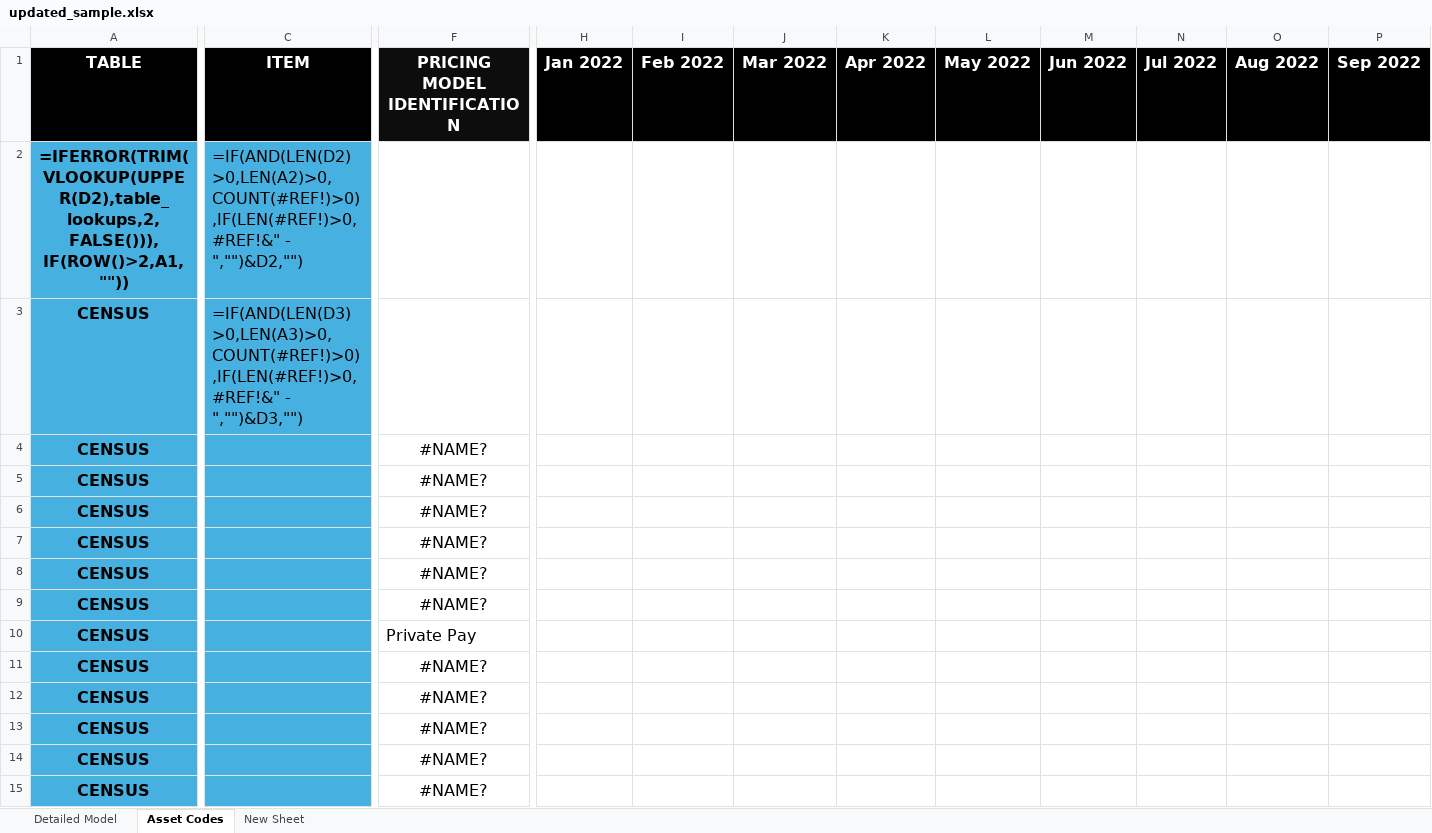
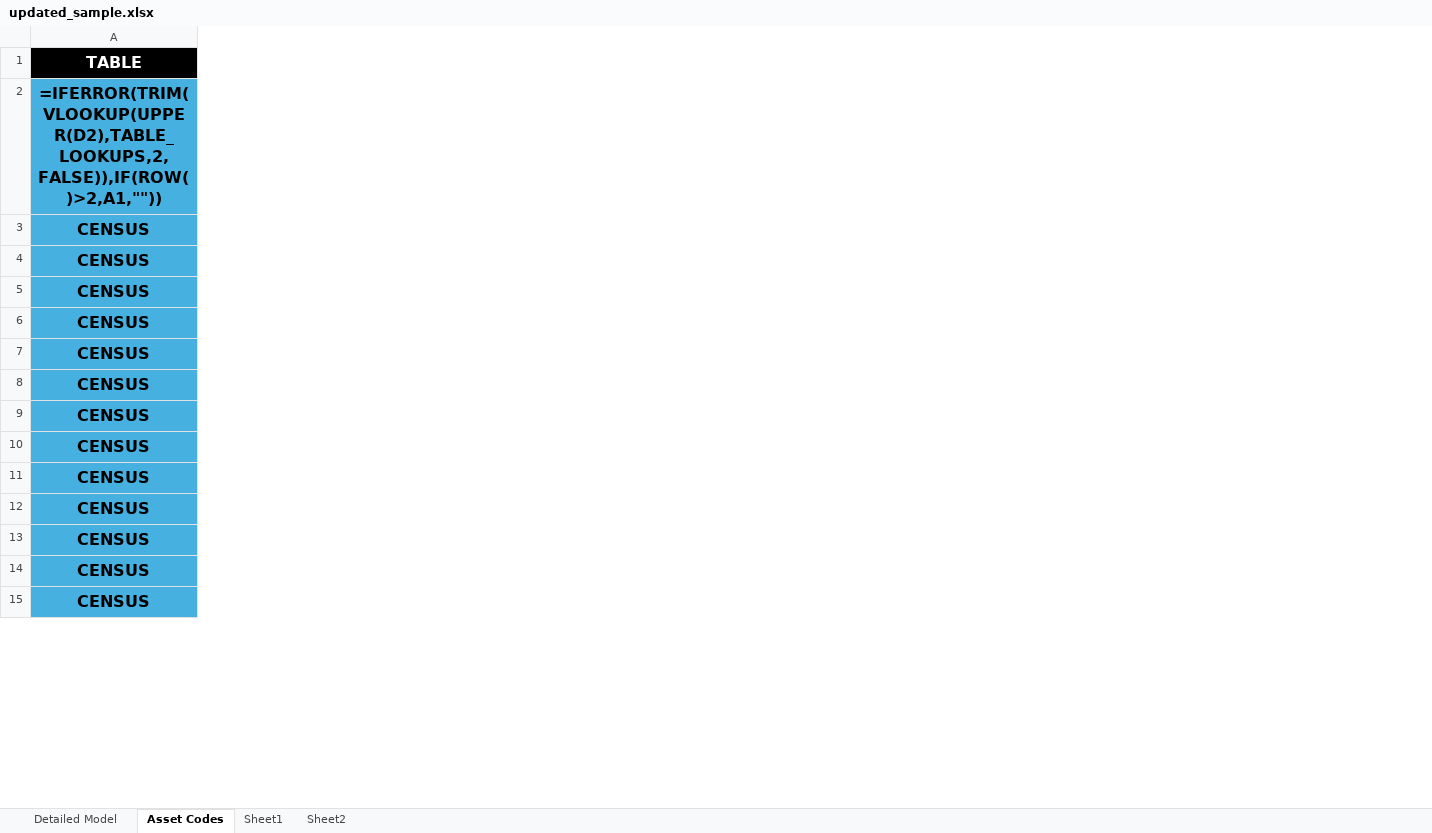
Before and after one commit to jeegarranpura/node-excel-modify, an Excel workbook: updated_sample.xlsx, sheet Asset Codes, drawn as a sheet; only a part is shown, gaps mark what is left out; values as stored, in another font and other column widths than the file's, no borders; formulas without a stored value are shown as written; conditional formats not drawn; removed rows and columns are numbered as before the commit, all else as after; rows hold the shown columns only; the diff covers the shown part only; the diff names each change by its address in the sheet, - before the commit and + after, or states it on an @@ line.

```diff
--- a/updated_sample.xlsx (sheet Asset Codes)
+++ b/updated_sample.xlsx (sheet Asset Codes)
-sheet tab: New Sheet
+sheet tab: Sheet1
+sheet tab: Sheet2
@@ column C (ITEM) hidden, rows 2-3: =IF(AND(LEN(D2)>0,LEN(A2)>0,COUNT(#REF!)>0),IF(LEN(#REF!)>0,#REF!&" - ","")&D2,"") | =IF(AND(LEN(D3)>0,LEN(A3)>0,COUNT(#REF!)>0),IF(LEN(#REF!)>0,#REF!&" - ","")&D3,"") @@
@@ column F (PRICING MODEL IDENTIFICATION) hidden, rows 4-9: all #NAME?; rows 11-15: all #NAME? @@
@@ column H (Jan 2022) hidden, empty @@
@@ column I (Feb 2022) hidden, empty @@
@@ column J (Mar 2022) hidden, empty @@
@@ column K (Apr 2022) hidden, empty @@
@@ column L (May 2022) hidden, empty @@
@@ column M (Jun 2022) hidden, empty @@
@@ column N (Jul 2022) hidden, empty @@
@@ column O (Aug 2022) hidden, empty @@
@@ column P (Sep 2022) hidden, empty @@
-A2 (TABLE): =IFERROR(TRIM(VLOOKUP(UPPER(D2),table_lookups,2,FALSE())),IF(ROW()>2,A1,""))
+A2 (TABLE): =IFERROR(TRIM(VLOOKUP(UPPER(D2),TABLE_LOOKUPS,2,FALSE)),IF(ROW()>2,A1,""))
-row 10: CENSUS |  | Private Pay
+row 10: CENSUS
```
Also changed, not shown: 8 removed columns and 1 edited cell elsewhere in this sheet, sheet Detailed Model, formulas that keep their value, hidden cells, example.xlsx, output.xlsx/updated_sample.xlsx, 10 other files.
